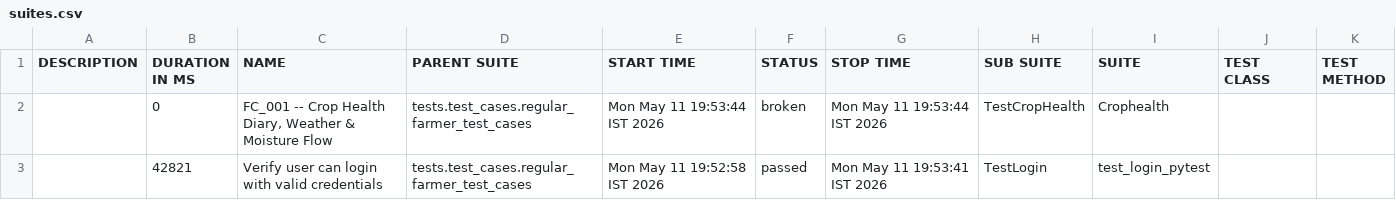
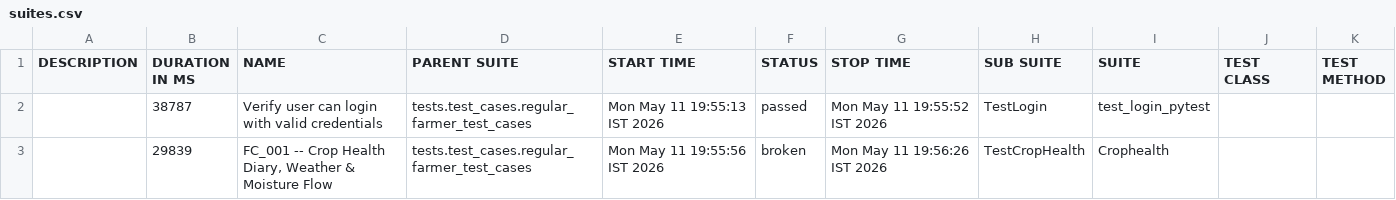
Before and after one commit to Pramodpulicherla-279/test-automation-platform, a CSV file: allure-report/data/suites.csv, drawn as a sheet.

Commit message:
allure-report-a723890b

```diff
--- a/allure-report/data/suites.csv
+++ b/allure-report/data/suites.csv
@@ -1,3 +1,3 @@
 "DESCRIPTION","DURATION IN MS","NAME","PARENT SUITE","START TIME","STATUS","STOP TIME","SUB SUITE","SUITE","TEST CLASS","TEST METHOD"
-"","0","FC_001 -- Crop Health Diary, Weather & Moisture Flow","tests.test_cases.regular_farmer_test_cases","Mon May 11 19:53:44 IST 2026","broken","Mon May 11 19:53:44 IST 2026","TestCropHealth","Crophealth","",""
-"","42821","Verify user can login with valid credentials","tests.test_cases.regular_farmer_test_cases","Mon May 11 19:52:58 IST 2026","passed","Mon May 11 19:53:41 IST 2026","TestLogin","test_login_pytest","",""
+"","38787","Verify user can login with valid credentials","tests.test_cases.regular_farmer_test_cases","Mon May 11 19:55:13 IST 2026","passed","Mon May 11 19:55:52 IST 2026","TestLogin","test_login_pytest","",""
+"","29839","FC_001 -- Crop Health Diary, Weather & Moisture Flow","tests.test_cases.regular_farmer_test_cases","Mon May 11 19:55:56 IST 2026","broken","Mon May 11 19:56:26 IST 2026","TestCropHealth","Crophealth","",""
```
Also changed, not shown: 29 other files.
